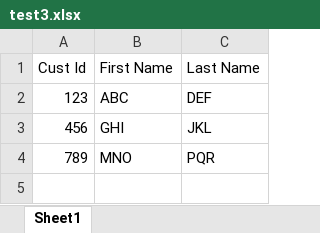
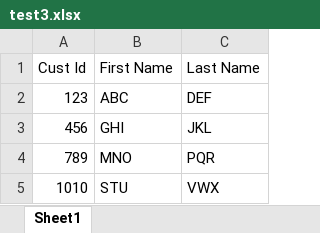
Before and after one commit to japs2024/Repo1, an Excel workbook: test3.xlsx, sheet Sheet1, drawn as a sheet; values as stored, in another font and other column widths than the file's, no borders; the diff names each change by its address in the sheet, - before the commit and + after, or states it on an @@ line.

Commit message:
direct commit. added new customer 1010

```diff
--- a/test3.xlsx (sheet Sheet1)
+++ b/test3.xlsx (sheet Sheet1)
+row 5: 1010 | STU | VWX
```
